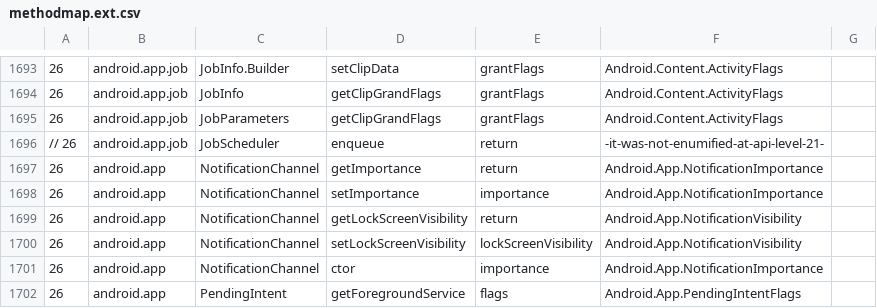
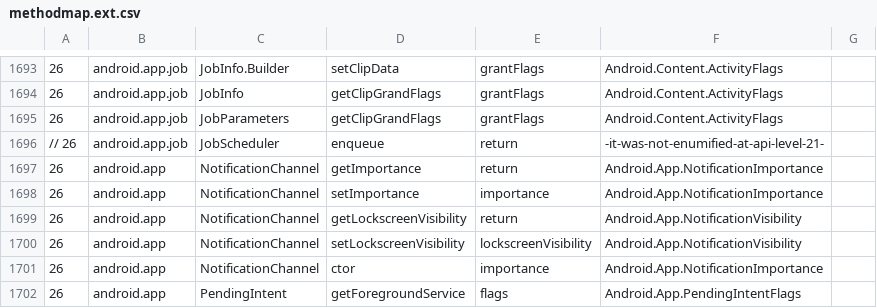
Before and after one commit to dotnet/android, a CSV file: build-tools/enumification-helpers/methodmap.ext.csv, drawn as a sheet; only a part is shown, gaps mark what is left out.

Commit message:
[Mono.Android] Fix NotificationVisibility enumification. (#771)
It was `getLockscreenVisibility`, not `getLockScreenVisibility`...

```diff
--- a/build-tools/enumification-helpers/methodmap.ext.csv
+++ b/build-tools/enumification-helpers/methodmap.ext.csv
@@ -1698,4 +1698,4 @@
 26, android.app, NotificationChannel, setImportance, importance, Android.App.NotificationImportance
-26, android.app, NotificationChannel, getLockScreenVisibility, return, Android.App.NotificationVisibility
-26, android.app, NotificationChannel, setLockScreenVisibility, lockScreenVisibility, Android.App.NotificationVisibility
+26, android.app, NotificationChannel, getLockscreenVisibility, return, Android.App.NotificationVisibility
+26, android.app, NotificationChannel, setLockscreenVisibility, lockscreenVisibility, Android.App.NotificationVisibility
 26, android.app, NotificationChannel, ctor, importance, Android.App.NotificationImportance
```
Also changed, not shown: src/Mono.Android/methodmap.csv.
